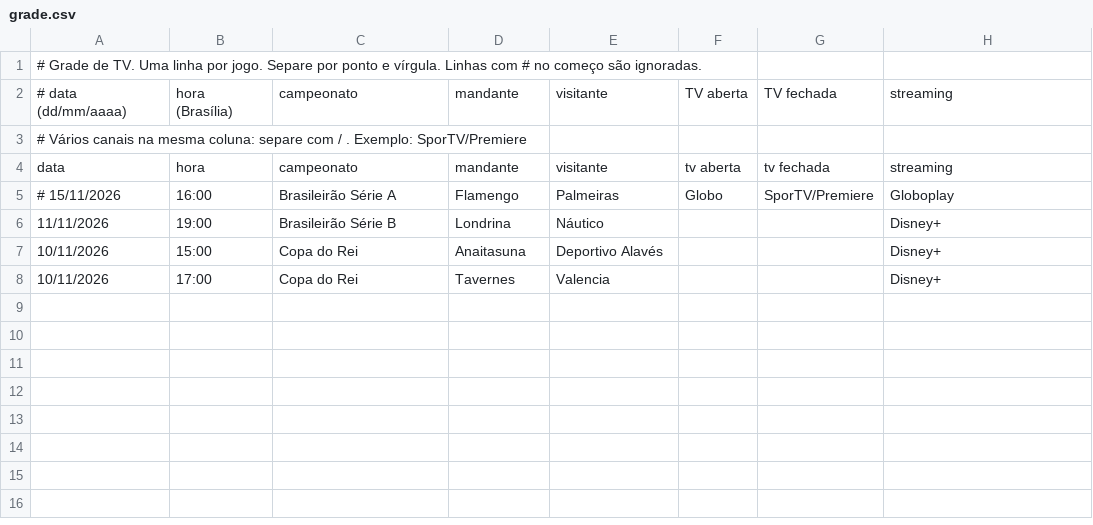
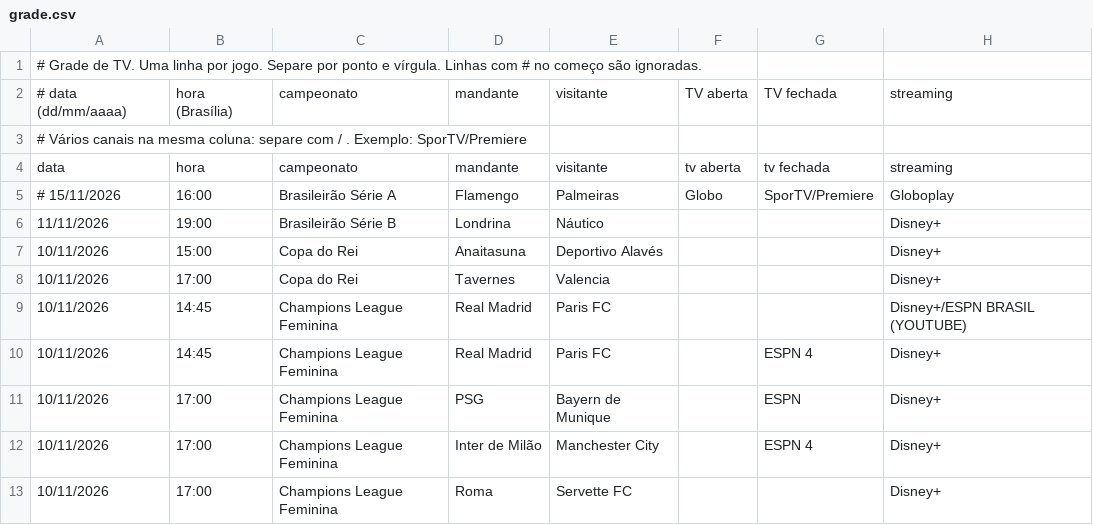
Before and after one commit to emqualcanal/emqualcanal, a CSV file: grade.csv, drawn as a sheet.

Commit message:
Add Champions League Feminina matches to grade.csv

```diff
--- a/grade.csv
+++ b/grade.csv
@@ -8 +8,6 @@ data;hora;campeonato;mandante;visitante;tv aberta;tv fechada;streaming
 10/11/2026;17:00;Copa do Rei;Tavernes;Valencia;;;Disney+
+10/11/2026;14:45;Champions League Feminina;Real Madrid;Paris FC;;;Disney+/ESPN BRASIL (YOUTUBE)
+10/11/2026;14:45;Champions League Feminina;Real Madrid;Paris FC;;ESPN 4;Disney+
+10/11/2026;17:00;Champions League Feminina;PSG;Bayern de Munique;;ESPN;Disney+
+10/11/2026;17:00;Champions League Feminina;Inter de Milão;Manchester City;;ESPN 4;Disney+
+10/11/2026;17:00;Champions League Feminina;Roma;Servette FC;;;Disney+
```
